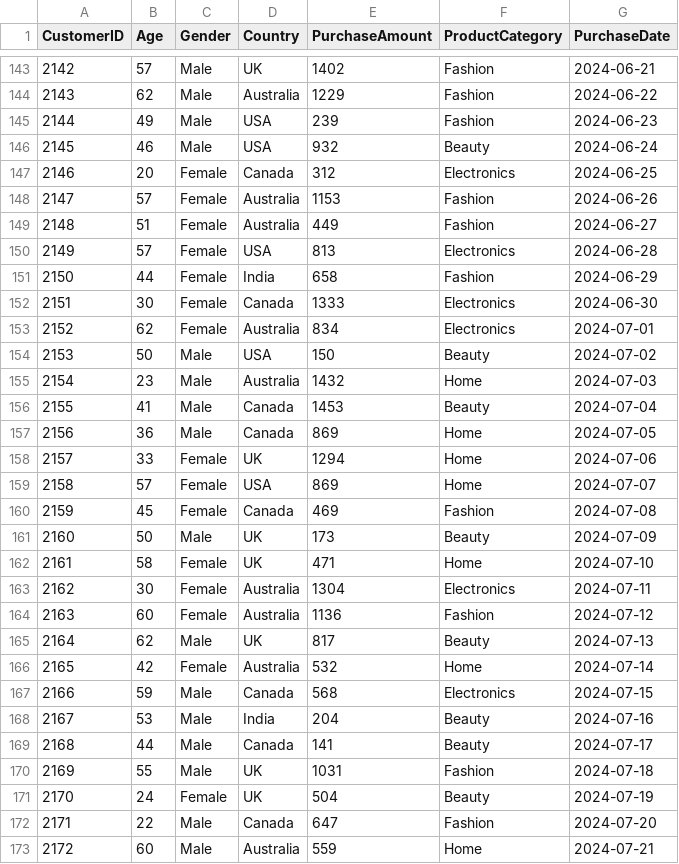
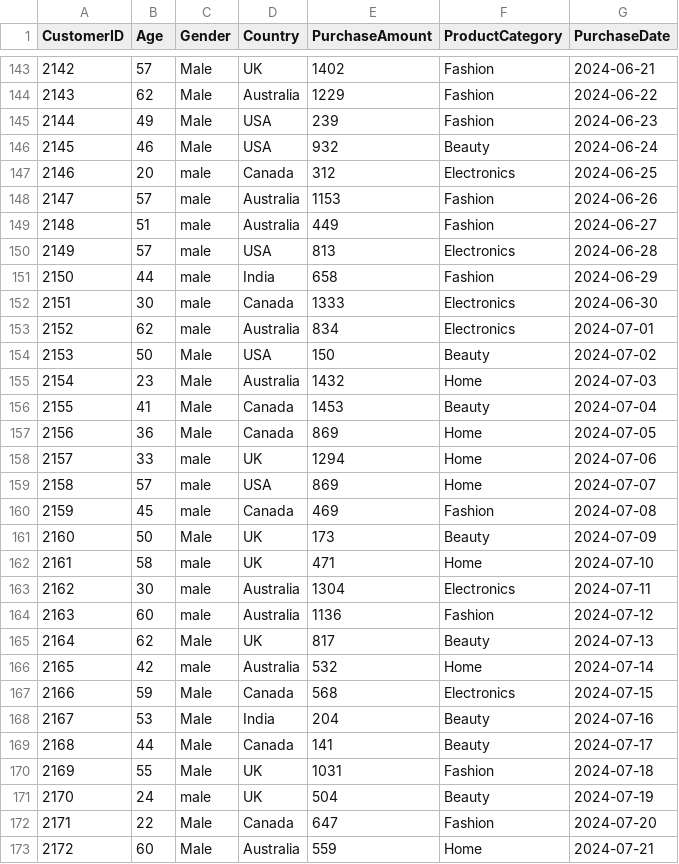
Before and after one commit to Gopal-nd/takeitsmart, a CSV file: week6/day29/ecommerce_customer_behavior_dataset.csv, drawn as a sheet; only a part is shown, gaps mark what is left out; the diff covers the shown part only.

```diff
--- a/week6/day29/ecommerce_customer_behavior_dataset.csv
+++ b/week6/day29/ecommerce_customer_behavior_dataset.csv
@@ -146,9 +146,9 @@ CustomerID,Age,Gender,Country,PurchaseAmount,ProductCategory,PurchaseDate
 2145,46,Male,USA,932,Beauty,2024-06-24
-2146,20,Female,Canada,312,Electronics,2024-06-25
-2147,57,Female,Australia,1153,Fashion,2024-06-26
-2148,51,Female,Australia,449,Fashion,2024-06-27
-2149,57,Female,USA,813,Electronics,2024-06-28
-2150,44,Female,India,658,Fashion,2024-06-29
-2151,30,Female,Canada,1333,Electronics,2024-06-30
-2152,62,Female,Australia,834,Electronics,2024-07-01
+2146,20,male,Canada,312,Electronics,2024-06-25
+2147,57,male,Australia,1153,Fashion,2024-06-26
+2148,51,male,Australia,449,Fashion,2024-06-27
+2149,57,male,USA,813,Electronics,2024-06-28
+2150,44,male,India,658,Fashion,2024-06-29
+2151,30,male,Canada,1333,Electronics,2024-06-30
+2152,62,male,Australia,834,Electronics,2024-07-01
 2153,50,Male,USA,150,Beauty,2024-07-02
@@ -157,11 +157,11 @@ CustomerID,Age,Gender,Country,PurchaseAmount,ProductCategory,PurchaseDate
 2156,36,Male,Canada,869,Home,2024-07-05
-2157,33,Female,UK,1294,Home,2024-07-06
-2158,57,Female,USA,869,Home,2024-07-07
-2159,45,Female,Canada,469,Fashion,2024-07-08
+2157,33,male,UK,1294,Home,2024-07-06
+2158,57,male,USA,869,Home,2024-07-07
+2159,45,male,Canada,469,Fashion,2024-07-08
 2160,50,Male,UK,173,Beauty,2024-07-09
-2161,58,Female,UK,471,Home,2024-07-10
-2162,30,Female,Australia,1304,Electronics,2024-07-11
-2163,60,Female,Australia,1136,Fashion,2024-07-12
+2161,58,male,UK,471,Home,2024-07-10
+2162,30,male,Australia,1304,Electronics,2024-07-11
+2163,60,male,Australia,1136,Fashion,2024-07-12
 2164,62,Male,UK,817,Beauty,2024-07-13
-2165,42,Female,Australia,532,Home,2024-07-14
+2165,42,male,Australia,532,Home,2024-07-14
 2166,59,Male,Canada,568,Electronics,2024-07-15
@@ -170,3 +170,3 @@ CustomerID,Age,Gender,Country,PurchaseAmount,ProductCategory,PurchaseDate
 2169,55,Male,UK,1031,Fashion,2024-07-18
-2170,24,Female,UK,504,Beauty,2024-07-19
+2170,24,male,UK,504,Beauty,2024-07-19
 2171,22,Male,Canada,647,Fashion,2024-07-20
```
Also changed, not shown: 149 edited cells elsewhere in this file, 46 other files.
